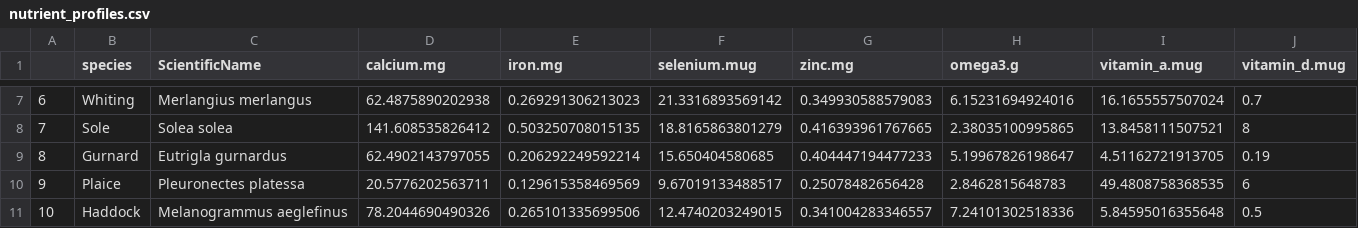
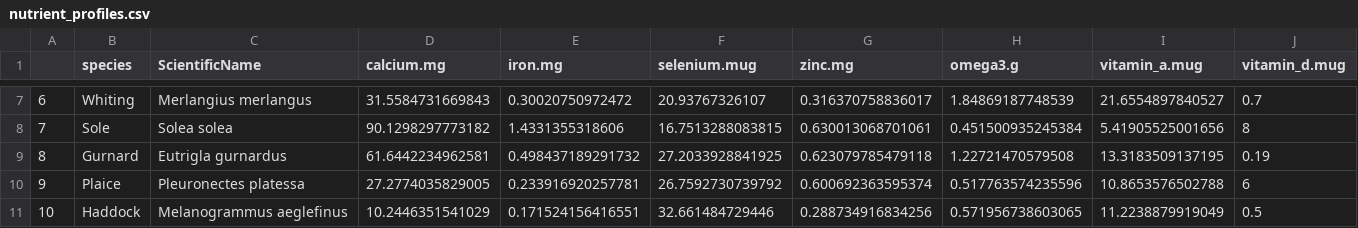
Before and after one commit to jpwrobinson/MaxNutrientYield, a CSV file: nutrient_profiles.csv, drawn as a sheet; only a part is shown, gaps mark what is left out; the diff covers the shown part only.

```diff
--- a/nutrient_profiles.csv
+++ b/nutrient_profiles.csv
@@ -7,5 +7,5 @@
-"6","Whiting","Merlangius merlangus",62.4875890202938,0.269291306213023,21.3316893569142,0.349930588579083,6.15231694924016,16.1655557507024,0.7
-"7","Sole","Solea solea",141.608535826412,0.503250708015135,18.8165863801279,0.416393961767665,2.38035100995865,13.8458111507521,8
-"8","Gurnard","Eutrigla gurnardus",62.4902143797055,0.206292249592214,15.650404580685,0.404447194477233,5.19967826198647,4.51162721913705,0.19
-"9","Plaice","Pleuronectes platessa",20.5776202563711,0.129615358469569,9.67019133488517,0.25078482656428,2.8462815648783,49.4808758368535,6
-"10","Haddock","Melanogrammus aeglefinus",78.2044690490326,0.265101335699506,12.4740203249015,0.341004283346557,7.24101302518336,5.84595016355648,0.5
+"6","Whiting","Merlangius merlangus",31.5584731669843,0.30020750972472,20.93767326107,0.316370758836017,1.84869187748539,21.6554897840527,0.7
+"7","Sole","Solea solea",90.1298297773182,1.4331355318606,16.7513288083815,0.630013068701061,0.451500935245384,5.41905525001656,8
+"8","Gurnard","Eutrigla gurnardus",61.6442234962581,0.498437189291732,27.2033928841925,0.623079785479118,1.22721470579508,13.3183509137195,0.19
+"9","Plaice","Pleuronectes platessa",27.2774035829005,0.233916920257781,26.7592730739792,0.600692363595374,0.517763574235596,10.8653576502788,6
+"10","Haddock","Melanogrammus aeglefinus",10.2446351541029,0.171524156416551,32.661484729446,0.288734916834256,0.571956738603065,11.2238879919049,0.5
```
Also changed, not shown: 42 edited cells elsewhere in this file, 7 other files.
